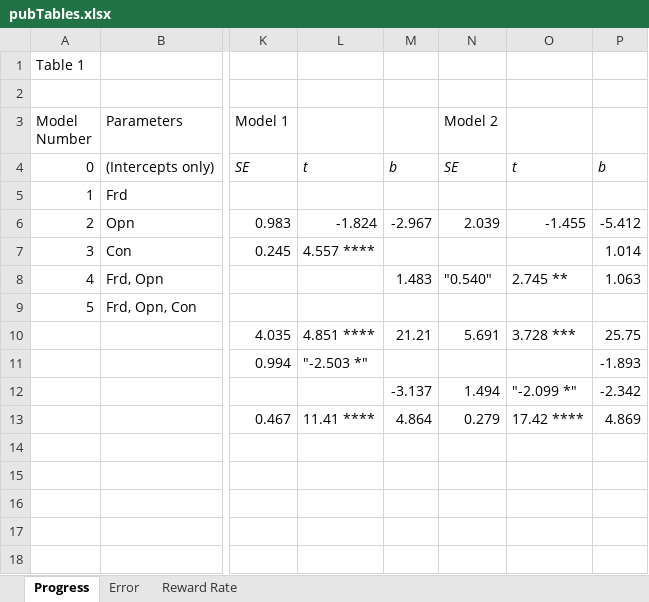
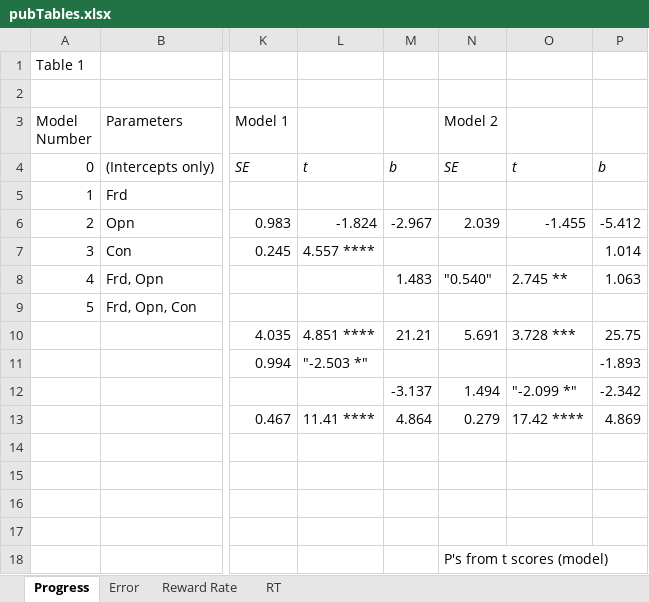
Before and after one commit to Diapadion/R, an Excel workbook: personality/pubTables.xlsx, sheet Progress, drawn as a sheet; only a part is shown, gaps mark what is left out; values as stored, in another font and other column widths than the file's, no borders; the diff names each change by its address in the sheet, - before the commit and + after, or states it on an @@ line.

```diff
--- a/personality/pubTables.xlsx (sheet Progress)
+++ b/personality/pubTables.xlsx (sheet Progress)
+sheet tab: RT
-N18 (Model 2): (empty)
+N18 (Model 2): P's from t scores (model)
```
Also changed, not shown: sheet Reward Rate, sheet Error, 3 other files.
